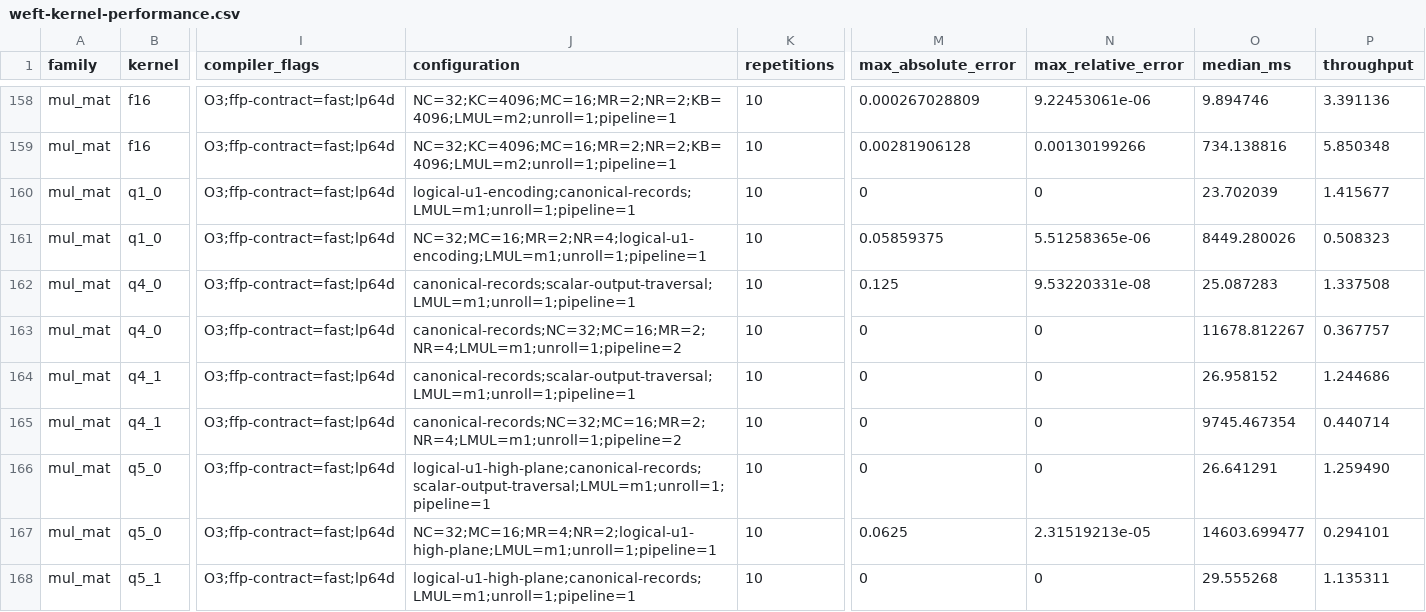
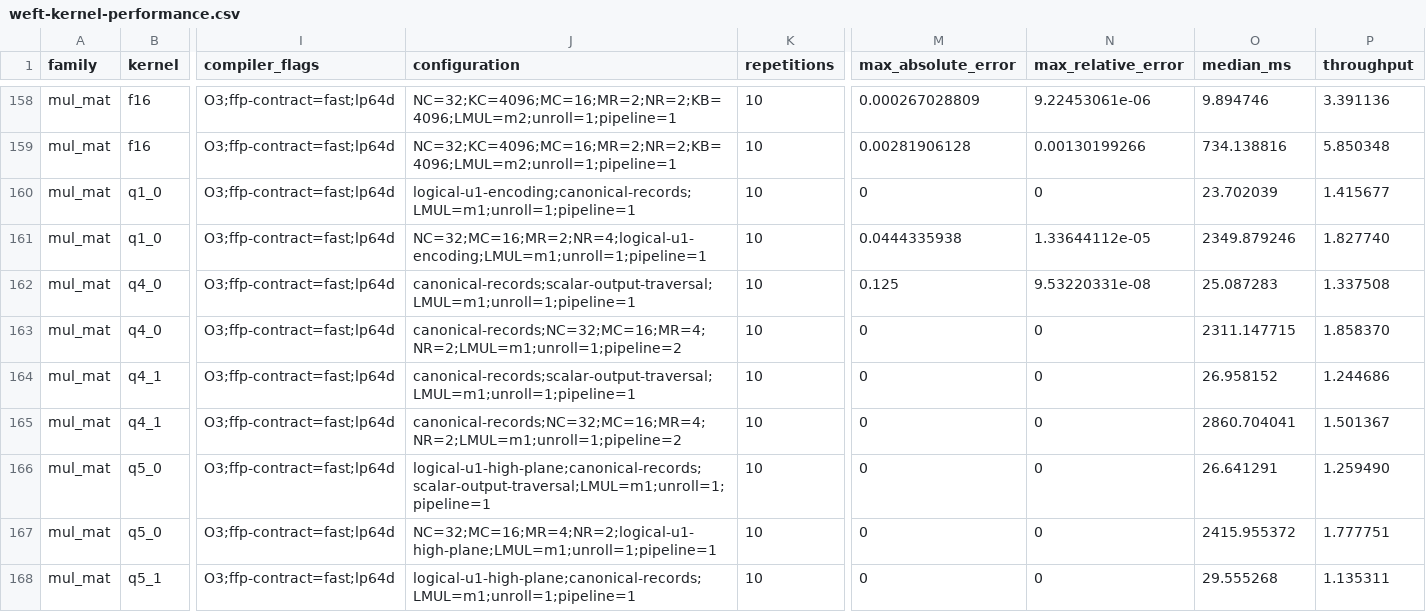
Before and after one commit to zzyu5/Weft, a CSV file: report/weft-kernel-performance.csv, drawn as a sheet; only a part is shown, gaps mark what is left out; the diff covers the shown part only; the diff names each change by its address in the sheet, - before the commit and + after, or states it on an @@ line.

```diff
--- a/report/weft-kernel-performance.csv
+++ b/report/weft-kernel-performance.csv
-M161 (max_absolute_error): 0.05859375
+M161 (max_absolute_error): 0.0444335938
-N161 (max_relative_error): 5.51258365e-06
+N161 (max_relative_error): 1.33644112e-05
-O161 (median_ms): 8449.280026
+O161 (median_ms): 2349.879246
-P161 (throughput): 0.508323
+P161 (throughput): 1.827740
-J163 (configuration): canonical-records;NC=32;MC=16;MR=2;NR=4;LMUL=m1;unroll=1;pipeline=2
+J163 (configuration): canonical-records;NC=32;MC=16;MR=4;NR=2;LMUL=m1;unroll=1;pipeline=2
-O163 (median_ms): 11678.812267
+O163 (median_ms): 2311.147715
-P163 (throughput): 0.367757
+P163 (throughput): 1.858370
-J165 (configuration): canonical-records;NC=32;MC=16;MR=2;NR=4;LMUL=m1;unroll=1;pipeline=2
+J165 (configuration): canonical-records;NC=32;MC=16;MR=4;NR=2;LMUL=m1;unroll=1;pipeline=2
-O165 (median_ms): 9745.467354
+O165 (median_ms): 2860.704041
-P165 (throughput): 0.440714
+P165 (throughput): 1.501367
-M167 (max_absolute_error): 0.0625
+M167 (max_absolute_error): 0
-N167 (max_relative_error): 2.31519213e-05
+N167 (max_relative_error): 0
-O167 (median_ms): 14603.699477
+O167 (median_ms): 2415.955372
-P167 (throughput): 0.294101
+P167 (throughput): 1.777751
```
Also changed, not shown: 64 edited cells elsewhere in this file, 9 other files.
